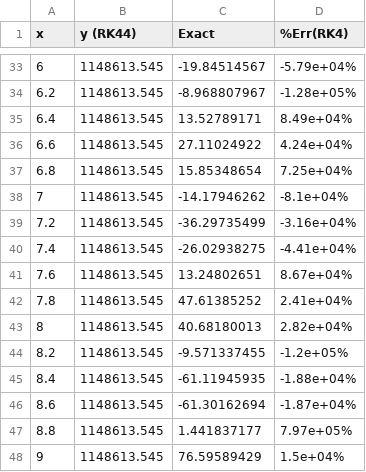
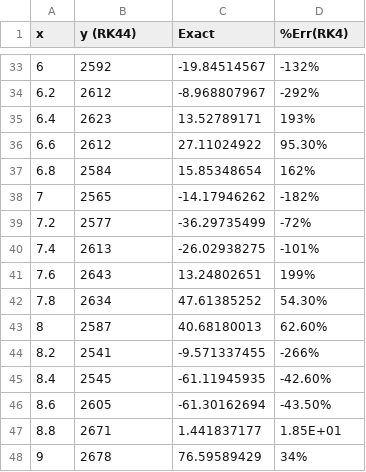
Before and after one commit to coknight13/IDS6938-SimulationTechniques, a CSV file: Lecture6-Solution/project/Homework2.csv, drawn as a sheet; only a part is shown, gaps mark what is left out; the diff covers the shown part only.

```diff
--- a/Lecture6-Solution/project/Homework2.csv
+++ b/Lecture6-Solution/project/Homework2.csv
@@ -33,16 +33,16 @@ x,y (RK44),Exact,%Err(RK4)
-6,1148613.545,-19.84514567,-5.79e+04%
-6.2,1148613.545,-8.968807967,-1.28e+05%
-6.4,1148613.545,13.52789171,8.49e+04%
-6.6,1148613.545,27.11024922,4.24e+04%
-6.8,1148613.545,15.85348654,7.25e+04%
-7,1148613.545,-14.17946262,-8.1e+04%
-7.2,1148613.545,-36.29735499,-3.16e+04%
-7.4,1148613.545,-26.02938275,-4.41e+04%
-7.6,1148613.545,13.24802651,8.67e+04%
-7.8,1148613.545,47.61385252,2.41e+04%
-8,1148613.545,40.68180013,2.82e+04%
-8.2,1148613.545,-9.571337455,-1.2e+05%
-8.4,1148613.545,-61.11945935,-1.88e+04%
-8.6,1148613.545,-61.30162694,-1.87e+04%
-8.8,1148613.545,1.441837177,7.97e+05%
-9,1148613.545,76.59589429,1.5e+04%
+6,2592,-19.84514567,-132%
+6.2,2612,-8.968807967,-292%
+6.4,2623,13.52789171,193%
+6.6,2612,27.11024922,95.30%
+6.8,2584,15.85348654,162%
+7,2565,-14.17946262,-182%
+7.2,2577,-36.29735499,-72%
+7.4,2613,-26.02938275,-101%
+7.6,2643,13.24802651,199%
+7.8,2634,47.61385252,54.30%
+8,2587,40.68180013,62.60%
+8.2,2541,-9.571337455,-266%
+8.4,2545,-61.11945935,-42.60%
+8.6,2605,-61.30162694,-43.50%
+8.8,2671,1.441837177,1.85E+01
+9,2678,76.59589429,34%
```
Also changed, not shown: 137 edited cells elsewhere in this file, Lecture6-Solution/project/Homework1.csv, 4 other files.
